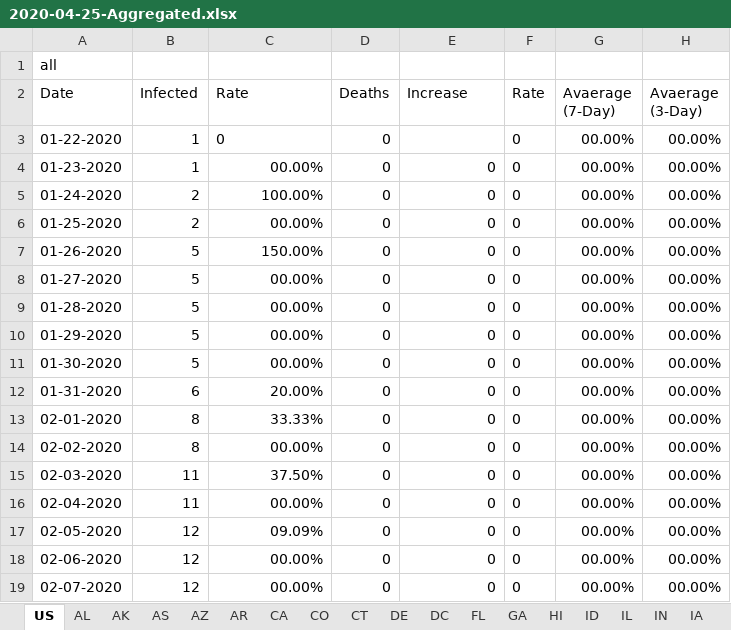
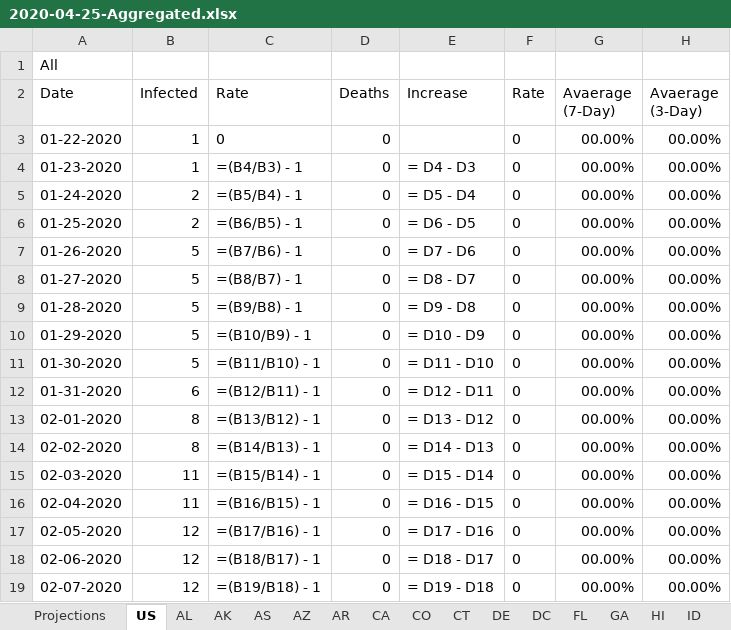
Before and after one commit to CyberCityCircuits/COVID-19-Analysis, an Excel workbook: 2020-04-25-Aggregated.xlsx, sheet US, drawn as a sheet; only a part is shown; values as stored, in another font and other column widths than the file's, no borders; formulas without a stored value are shown as written; the diff covers the shown part only; the diff names each change by its address in the sheet, - before the commit and + after, or states it on an @@ line.

```diff
--- a/2020-04-25-Aggregated.xlsx (sheet US)
+++ b/2020-04-25-Aggregated.xlsx (sheet US)
+sheet tab: Projections
-A1 (Date): all
+A1 (Date): All
-C4 (Rate): 00.00%
+C4 (Rate): =(B4/B3) - 1
-E4 (Increase): 0
+E4 (Increase): = D4 - D3
-C5 (Rate): 100.00%
+C5 (Rate): =(B5/B4) - 1
-E5 (Increase): 0
+E5 (Increase): = D5 - D4
-C6 (Rate): 00.00%
+C6 (Rate): =(B6/B5) - 1
-E6 (Increase): 0
+E6 (Increase): = D6 - D5
-C7 (Rate): 150.00%
+C7 (Rate): =(B7/B6) - 1
-E7 (Increase): 0
+E7 (Increase): = D7 - D6
-C8 (Rate): 00.00%
+C8 (Rate): =(B8/B7) - 1
-E8 (Increase): 0
+E8 (Increase): = D8 - D7
-C9 (Rate): 00.00%
+C9 (Rate): =(B9/B8) - 1
-E9 (Increase): 0
+E9 (Increase): = D9 - D8
-C10 (Rate): 00.00%
+C10 (Rate): =(B10/B9) - 1
-E10 (Increase): 0
+E10 (Increase): = D10 - D9
-C11 (Rate): 00.00%
+C11 (Rate): =(B11/B10) - 1
-E11 (Increase): 0
+E11 (Increase): = D11 - D10
-C12 (Rate): 20.00%
+C12 (Rate): =(B12/B11) - 1
-E12 (Increase): 0
+E12 (Increase): = D12 - D11
-C13 (Rate): 33.33%
+C13 (Rate): =(B13/B12) - 1
-E13 (Increase): 0
+E13 (Increase): = D13 - D12
-C14 (Rate): 00.00%
+C14 (Rate): =(B14/B13) - 1
-E14 (Increase): 0
+E14 (Increase): = D14 - D13
-C15 (Rate): 37.50%
+C15 (Rate): =(B15/B14) - 1
-E15 (Increase): 0
+E15 (Increase): = D15 - D14
-C16 (Rate): 00.00%
+C16 (Rate): =(B16/B15) - 1
-E16 (Increase): 0
+E16 (Increase): = D16 - D15
-C17 (Rate): 09.09%
+C17 (Rate): =(B17/B16) - 1
-E17 (Increase): 0
+E17 (Increase): = D17 - D16
-C18 (Rate): 00.00%
+C18 (Rate): =(B18/B17) - 1
-E18 (Increase): 0
+E18 (Increase): = D18 - D17
-C19 (Rate): 00.00%
+C19 (Rate): =(B19/B18) - 1
-E19 (Increase): 0
+E19 (Increase): = D19 - D18
```
Also changed, not shown: 326 edited cells elsewhere in this sheet, sheet AS, sheet WA, sheet CA, sheet FL, sheet NJ, sheet SD, 46 more sheets, 1 other file.
